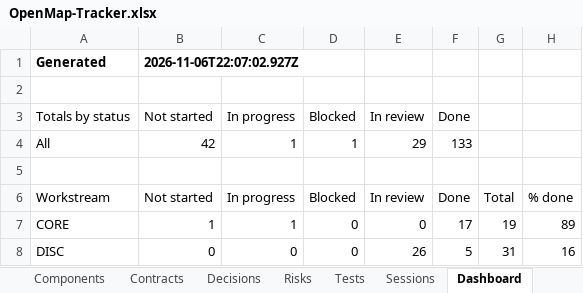
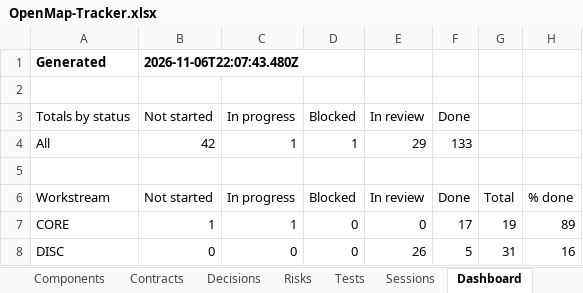
Before and after one commit to zakir80ac/OpenMap, an Excel workbook: tracker/OpenMap-Tracker.xlsx, sheet Dashboard, drawn as a sheet; only a part is shown; values as stored, in another font and other column widths than the file's, no borders; the diff names each change by its address in the sheet, - before the commit and + after, or states it on an @@ line.

```diff
--- a/tracker/OpenMap-Tracker.xlsx (sheet Dashboard)
+++ b/tracker/OpenMap-Tracker.xlsx (sheet Dashboard)
-B1 (Not started): 2026-11-06T22:07:02.927Z
+B1 (Not started): 2026-11-06T22:07:43.480Z
```
Also changed, not shown: sheet Sessions, 2 other files.
